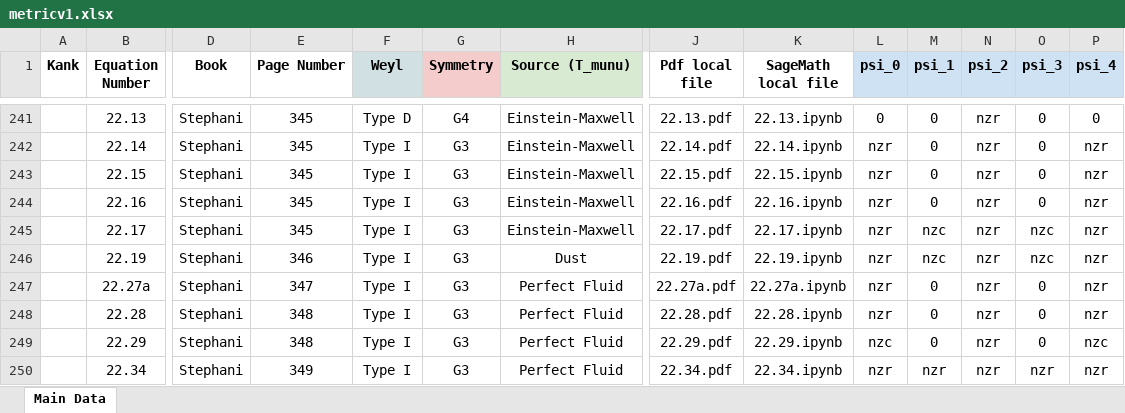
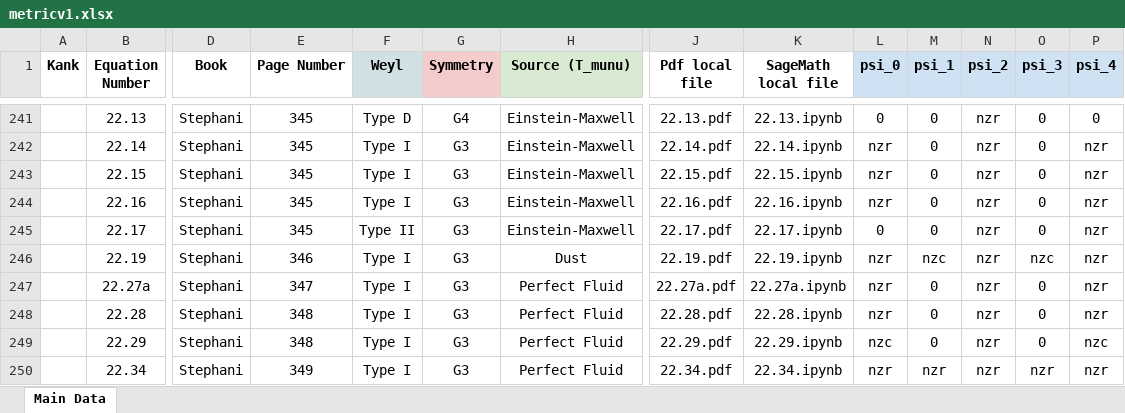
Before and after one commit to sudesb/metric-viewer, an Excel workbook: metricv1.xlsx, sheet Main Data, drawn as a sheet; only a part is shown, gaps mark what is left out; values as stored, in another font and other column widths than the file's, no borders; conditional formats not drawn; removed rows and columns are numbered as before the commit, all else as after; rows hold the shown columns only; the diff names each change by its address in the sheet, - before the commit and + after, or states it on an @@ line.

Commit message:
Add files via upload

```diff
--- a/metricv1.xlsx (sheet Main Data)
+++ b/metricv1.xlsx (sheet Main Data)
-row 245:  | 22.17 | Stephani | 345 | Type I | G3 | Einstein-Maxwell | 22.17.pdf | 22.17.ipynb | nzr | nzc | nzr | nzc | nzr
+row 245:  | 22.17 | Stephani | 345 | Type II | G3 | Einstein-Maxwell | 22.17.pdf | 22.17.ipynb | 0 | 0 | nzr | 0 | nzr
```
